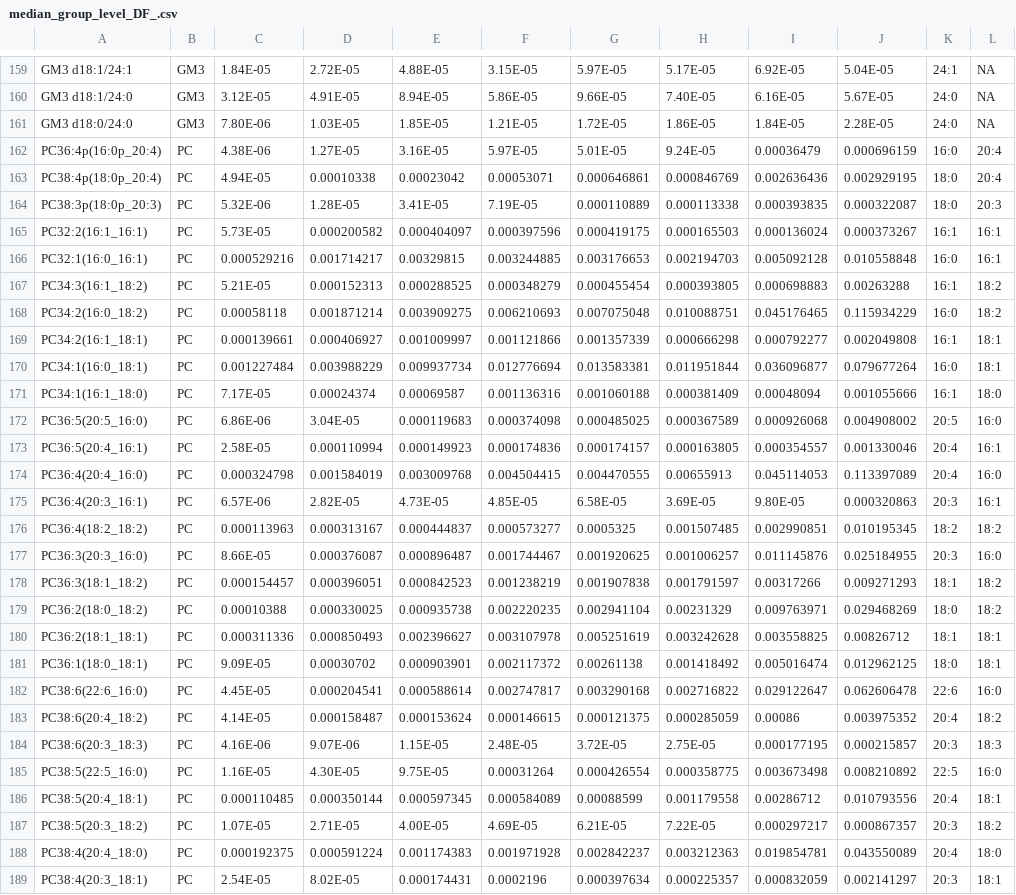
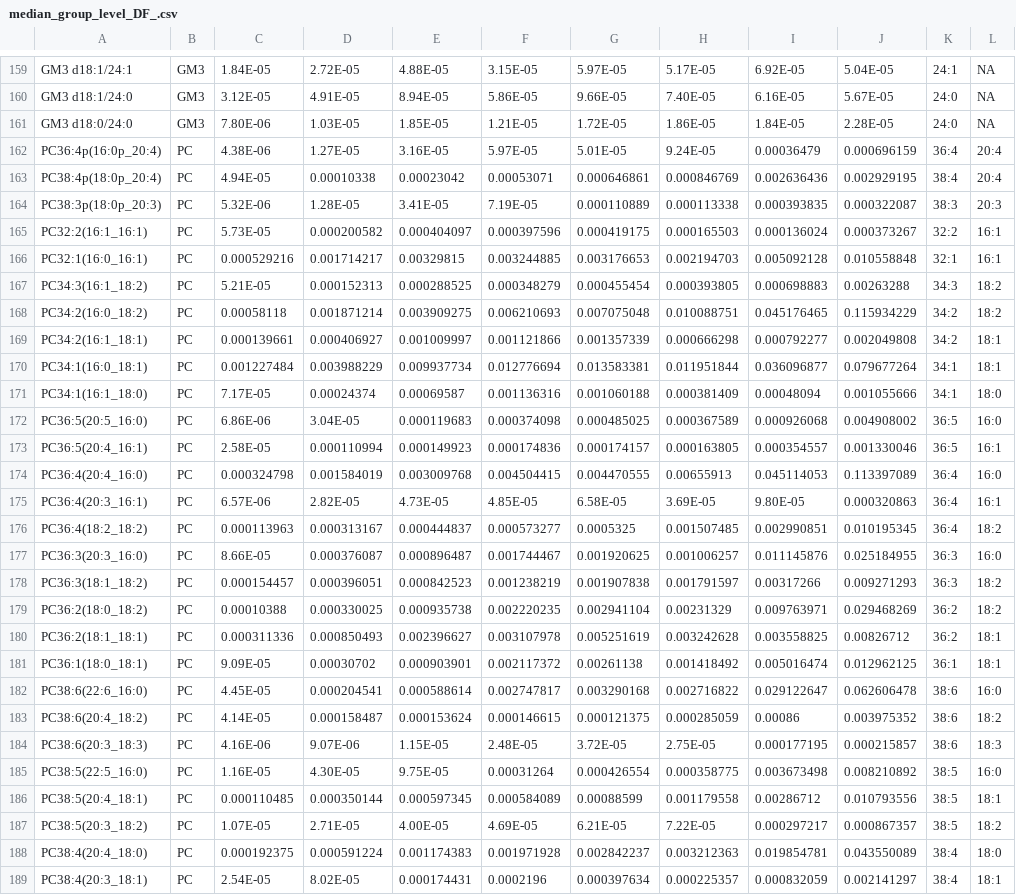
Before and after one commit to molesong/BubblePlot, a CSV file: median_group_level_DF_.csv, drawn as a sheet; only a part is shown, gaps mark what is left out; the diff covers the shown part only; the diff names each change by its address in the sheet, - before the commit and + after, or states it on an @@ line.

Commit message:
Now, we can plot some bubble plot of lipids which data comes from manually.(median_group_level_DF_.csv)

```diff
--- a/median_group_level_DF_.csv
+++ b/median_group_level_DF_.csv
-K162: 16:0
+K162: 36:4
-K163: 18:0
+K163: 38:4
-K164: 18:0
+K164: 38:3
-K165: 16:1
+K165: 32:2
-K166: 16:0
+K166: 32:1
-K167: 16:1
+K167: 34:3
-K168: 16:0
+K168: 34:2
-K169: 16:1
+K169: 34:2
-K170: 16:0
+K170: 34:1
-K171: 16:1
+K171: 34:1
-K172: 20:5
+K172: 36:5
-K173: 20:4
+K173: 36:5
-K174: 20:4
+K174: 36:4
-K175: 20:3
+K175: 36:4
-K176: 18:2
+K176: 36:4
-K177: 20:3
+K177: 36:3
-K178: 18:1
+K178: 36:3
-K179: 18:0
+K179: 36:2
-K180: 18:1
+K180: 36:2
-K181: 18:0
+K181: 36:1
-K182: 22:6
+K182: 38:6
-K183: 20:4
+K183: 38:6
-K184: 20:3
+K184: 38:6
-K185: 22:5
+K185: 38:5
-K186: 20:4
+K186: 38:5
-K187: 20:3
+K187: 38:5
-K188: 20:4
+K188: 38:4
-K189: 20:3
+K189: 38:4
```
Also changed, not shown: 12 edited cells elsewhere in this file, 2 other files.
